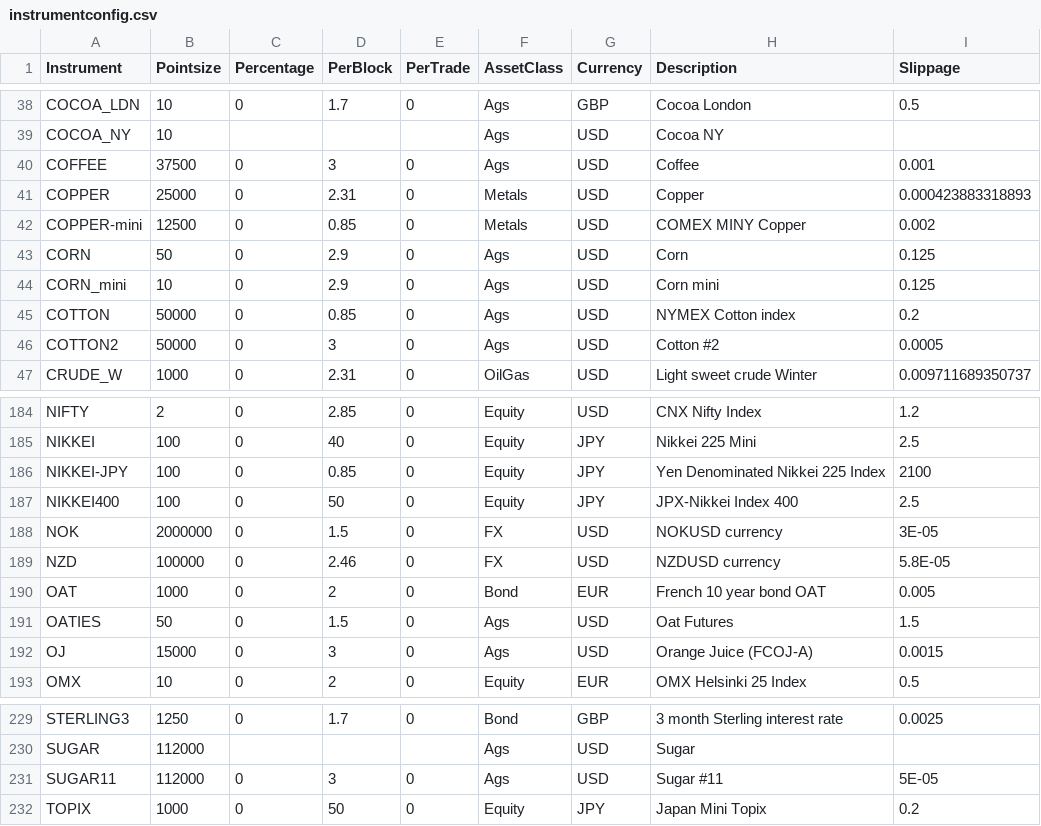
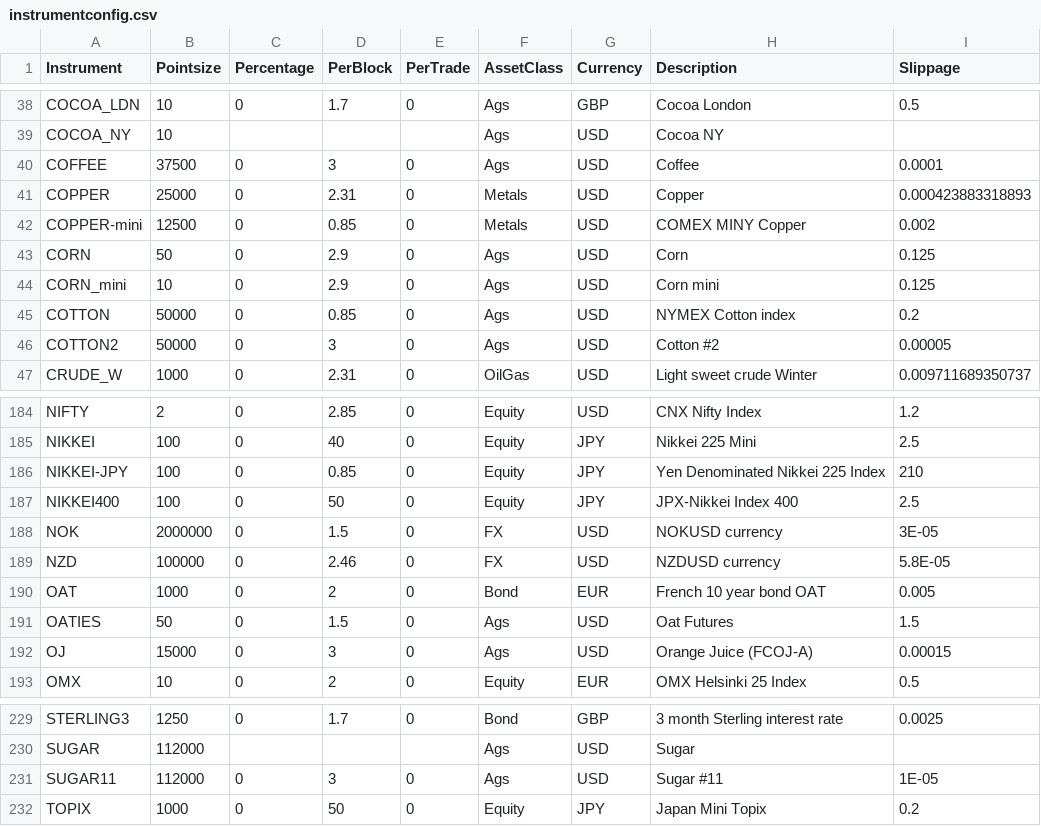
Before and after one commit to mjuhanne/pysystemtrade, a CSV file: data/futures/csvconfig/instrumentconfig.csv, drawn as a sheet; only a part is shown, gaps mark what is left out.

Commit message:
Update instrument spreads

```diff
--- a/data/futures/csvconfig/instrumentconfig.csv
+++ b/data/futures/csvconfig/instrumentconfig.csv
@@ -39,3 +39,3 @@ COCOA_LDN,10,0,1.7,0,Ags,GBP,Cocoa London,0.5
 COCOA_NY,10,,,,Ags,USD,Cocoa  NY,
-COFFEE,37500,0,3,0,Ags,USD,Coffee,0.001
+COFFEE,37500,0,3,0,Ags,USD,Coffee,0.0001
 COPPER,25000,0,2.31,0,Metals,USD,Copper,0.000423883318893
@@ -45,3 +45,3 @@ CORN_mini,10,0,2.9,0,Ags,USD,Corn mini,0.125
 COTTON,50000,0,0.85,0,Ags,USD,NYMEX Cotton index,0.2
-COTTON2,50000,0,3,0,Ags,USD,Cotton #2,0.0005
+COTTON2,50000,0,3,0,Ags,USD,Cotton #2,0.00005
 CRUDE_W,1000,0,2.31,0,OilGas,USD,Light sweet crude Winter,0.009711689350737
@@ -185,3 +185,3 @@ NIFTY,2,0,2.85,0,Equity,USD,CNX Nifty Index,1.2
 NIKKEI,100,0,40,0,Equity,JPY,Nikkei 225 Mini,2.5
-NIKKEI-JPY,100,0,0.85,0,Equity,JPY,Yen Denominated Nikkei 225 Index,2100
+NIKKEI-JPY,100,0,0.85,0,Equity,JPY,Yen Denominated Nikkei 225 Index,210
 NIKKEI400,100,0,50,0,Equity,JPY,JPX-Nikkei Index 400,2.5
@@ -191,3 +191,3 @@ OAT,1000,0,2,0,Bond,EUR,French 10 year bond OAT,0.005
 OATIES,50,0,1.5,0,Ags,USD,Oat Futures,1.5
-OJ,15000,0,3,0,Ags,USD,Orange Juice (FCOJ-A),0.0015
+OJ,15000,0,3,0,Ags,USD,Orange Juice (FCOJ-A),0.00015
 OMX,10,0,2,0,Equity,EUR,OMX Helsinki 25 Index,0.5
@@ -230,3 +230,3 @@ STERLING3,1250,0,1.7,0,Bond,GBP,3 month Sterling interest rate,0.0025
 SUGAR,112000,,,,Ags,USD,Sugar,
-SUGAR11,112000,0,3,0,Ags,USD,Sugar #11,5E-05
+SUGAR11,112000,0,3,0,Ags,USD,Sugar #11,1E-05
 TOPIX,1000,0,50,0,Equity,JPY,Japan Mini Topix,0.2
```
